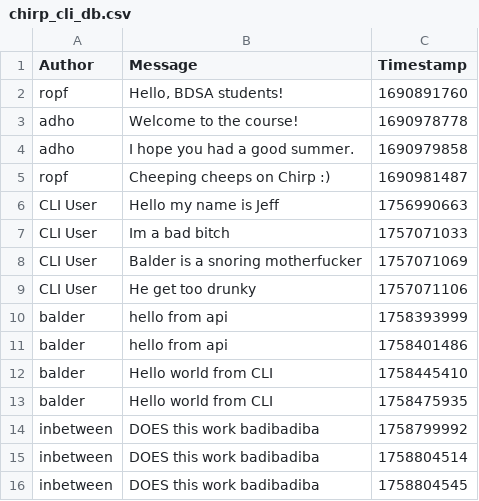
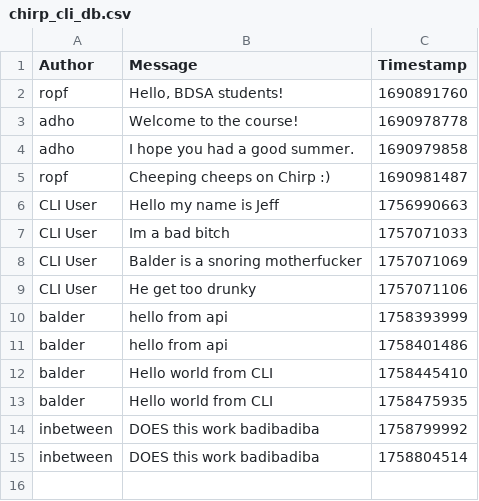
Before and after one commit to AnsiDK/BDSA-Group-1, a CSV file: data/chirp_cli_db.csv, drawn as a sheet.

```diff
--- a/data/chirp_cli_db.csv
+++ b/data/chirp_cli_db.csv
@@ -15,2 +15 @@ inbetween,DOES this work badibadiba,1758799992
 inbetween,DOES this work badibadiba,1758804514
-inbetween,DOES this work badibadiba,1758804545
```
Also changed, not shown: 2 other files.
